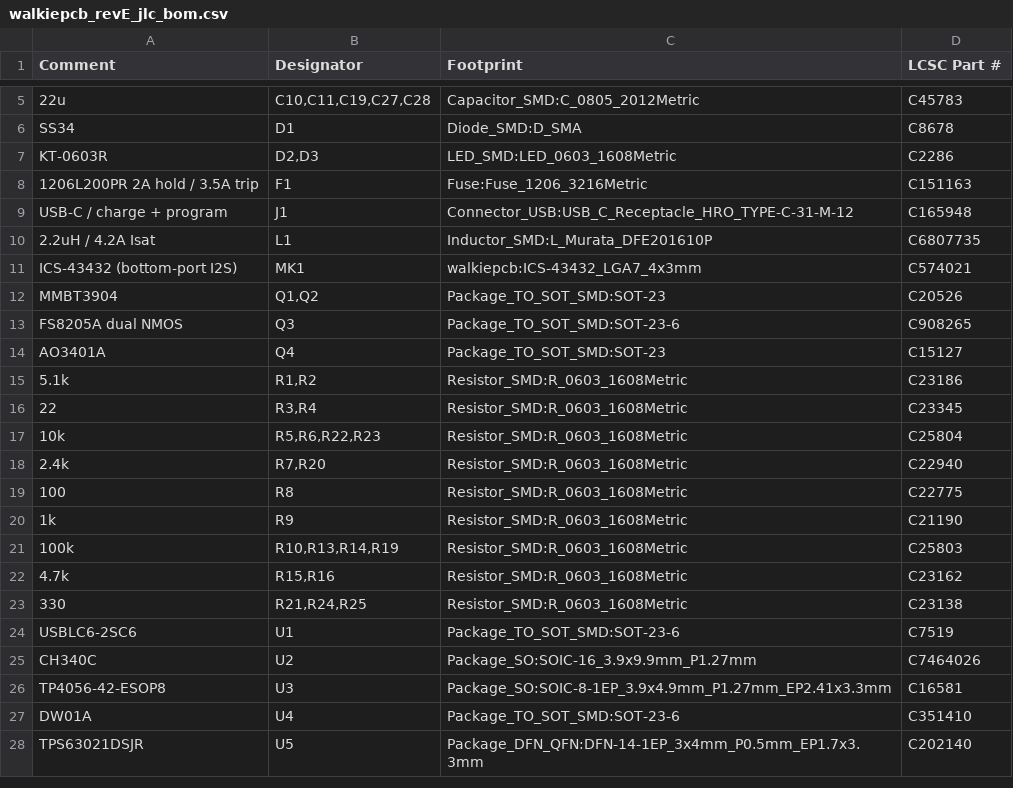
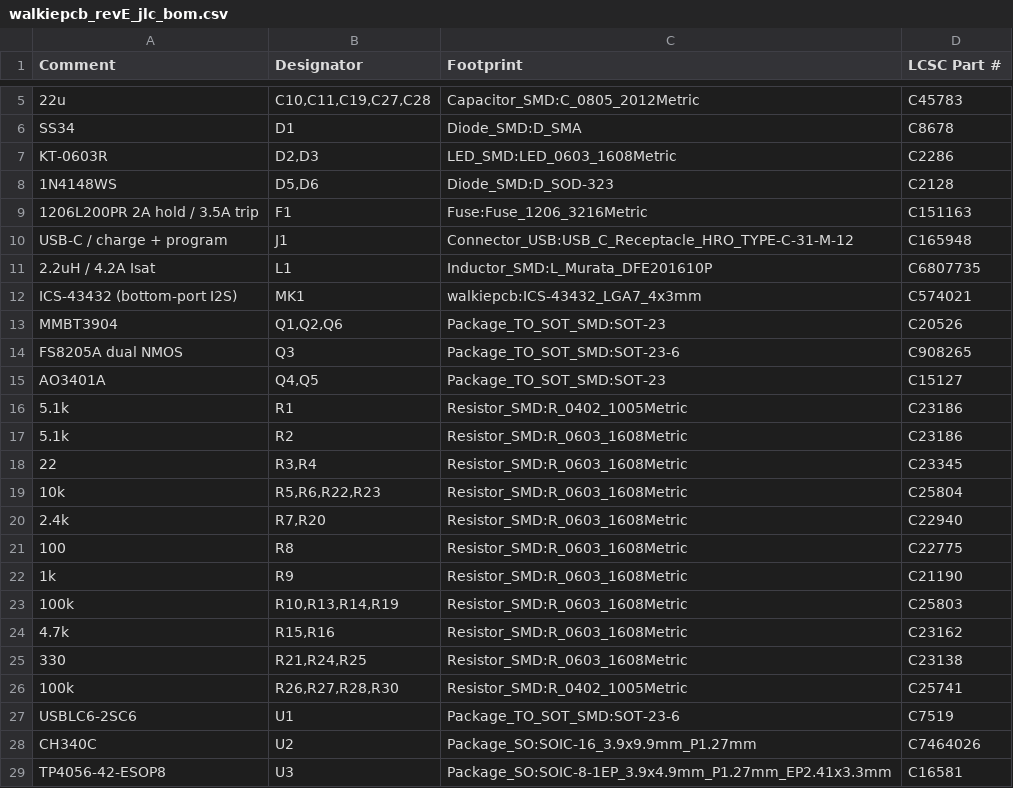
Before and after one commit to houseofthe051010/ESP32-Walkie-Talkie-V2, a CSV file: Schematics/Gerber, BOM, CPL files for JLBPCB/walkiepcb_revE_jlc_bom.csv, drawn as a sheet; only a part is shown, gaps mark what is left out; the shorter side is filled out with more unchanged rows.

```diff
--- a/Schematics/Gerber, BOM, CPL files for JLBPCB/walkiepcb_revE_jlc_bom.csv
+++ b/Schematics/Gerber, BOM, CPL files for JLBPCB/walkiepcb_revE_jlc_bom.csv
@@ -7,2 +7,3 @@
 "KT-0603R","D2,D3","LED_SMD:LED_0603_1608Metric","C2286"
+"1N4148WS","D5,D6","Diode_SMD:D_SOD-323","C2128"
 "1206L200PR 2A hold / 3.5A trip","F1","Fuse:Fuse_1206_3216Metric","C151163"
@@ -11,6 +12,7 @@
 "ICS-43432 (bottom-port I2S)","MK1","walkiepcb:ICS-43432_LGA7_4x3mm","C574021"
-"MMBT3904","Q1,Q2","Package_TO_SOT_SMD:SOT-23","C20526"
+"MMBT3904","Q1,Q2,Q6","Package_TO_SOT_SMD:SOT-23","C20526"
 "FS8205A dual NMOS","Q3","Package_TO_SOT_SMD:SOT-23-6","C908265"
-"AO3401A","Q4","Package_TO_SOT_SMD:SOT-23","C15127"
-"5.1k","R1,R2","Resistor_SMD:R_0603_1608Metric","C23186"
+"AO3401A","Q4,Q5","Package_TO_SOT_SMD:SOT-23","C15127"
+"5.1k","R1","Resistor_SMD:R_0402_1005Metric","C23186"
+"5.1k","R2","Resistor_SMD:R_0603_1608Metric","C23186"
 "22","R3,R4","Resistor_SMD:R_0603_1608Metric","C23345"
@@ -23,2 +25,3 @@
 "330","R21,R24,R25","Resistor_SMD:R_0603_1608Metric","C23138"
+"100k","R26,R27,R28,R30","Resistor_SMD:R_0402_1005Metric","C25741"
 "USBLC6-2SC6","U1","Package_TO_SOT_SMD:SOT-23-6","C7519"
```
Also changed, not shown: Schematics/Gerber, BOM, CPL files for JLBPCB/walkiepcb_revE_cpl_raw.csv, Schematics/Gerber, BOM, CPL files for JLBPCB/walkiepcb_revE_jlc_cpl.csv, 23 other files.
